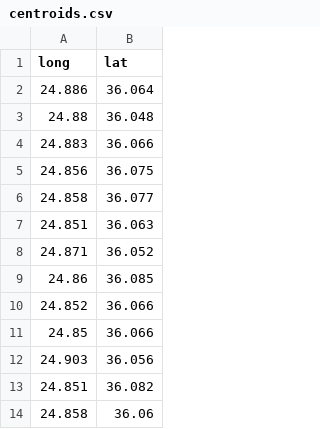
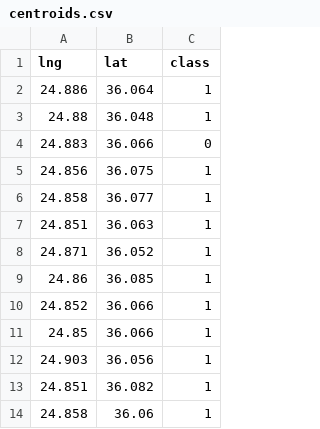
Before and after one commit to kristinback/TNM098-Advanced-Visual-Data-Analysis, a CSV file: Project/client/data/centroids.csv, drawn as a sheet; only a part is shown; the diff names each change by its address in the sheet, - before the commit and + after, or states it on an @@ line.

Commit message:
the centroids to the map

```diff
--- a/Project/client/data/centroids.csv
+++ b/Project/client/data/centroids.csv
+column C (class), rows 2-14: 1 | 1 | 0 | 1 | 1 | 1 | 1 | 1 | 1 | 1 | 1 | 1 | 1
-A1: long
+A1: lng
```
Also changed, not shown: 2 other files.
